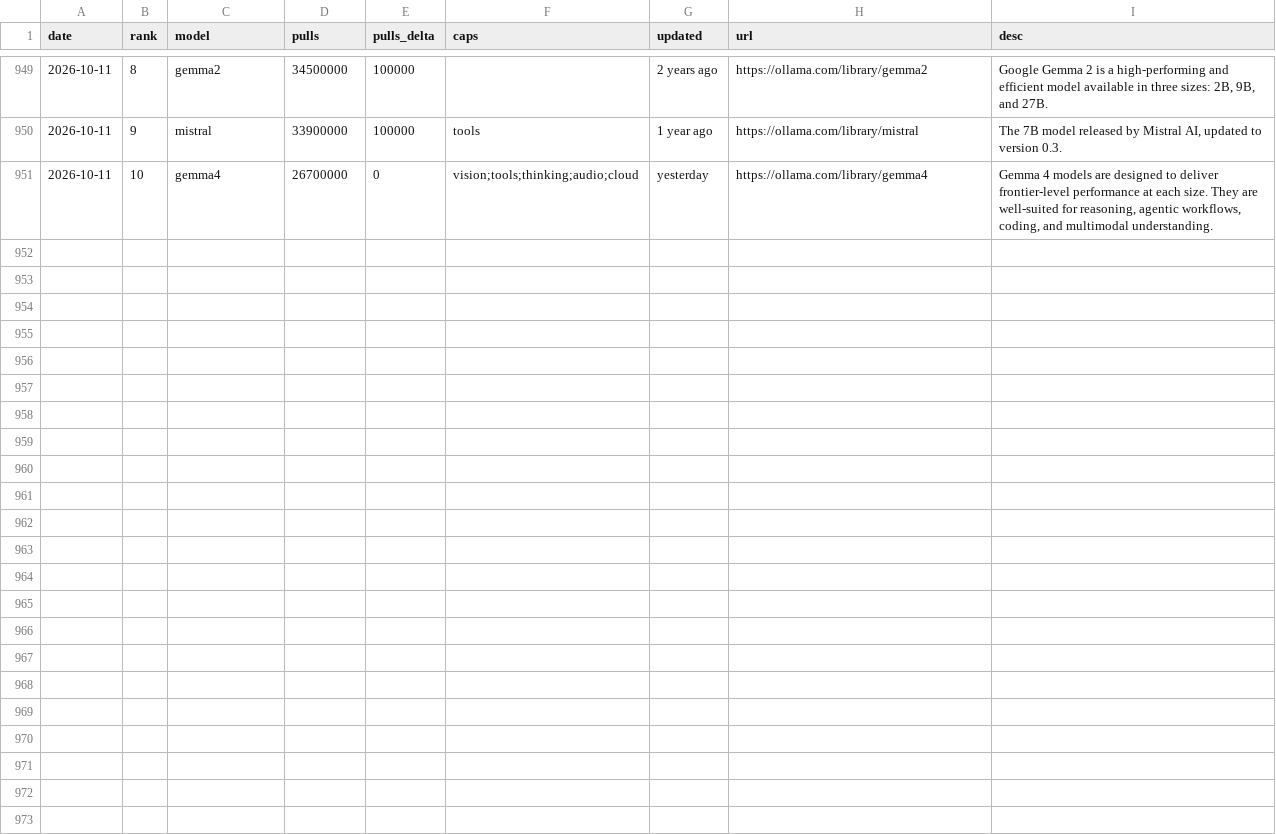
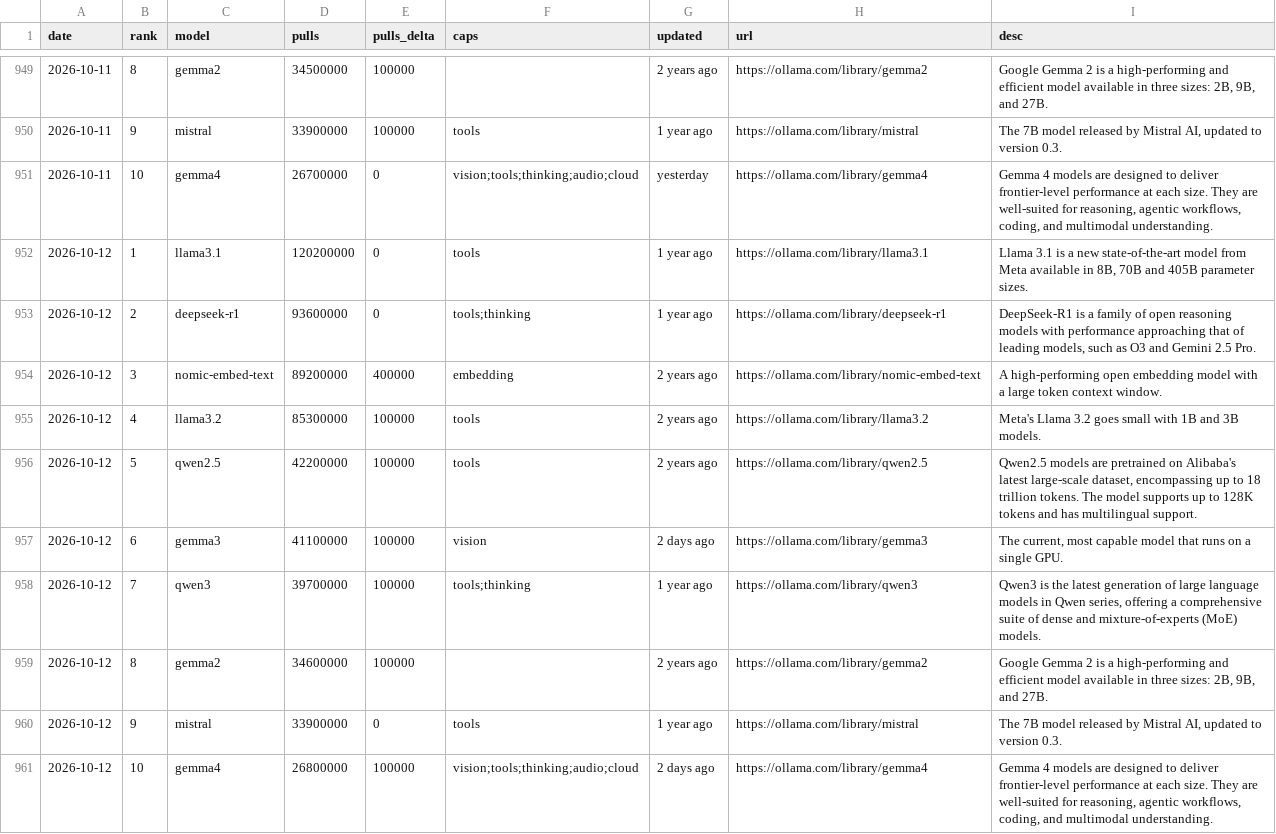
Before and after one commit to FunnymeowwooV0/star-observatory, a CSV file: data/ollama_daily.csv, drawn as a sheet; only a part is shown, gaps mark what is left out; the diff names each change by its address in the sheet, - before the commit and + after, or states it on an @@ line.

```diff
--- a/data/ollama_daily.csv
+++ b/data/ollama_daily.csv
+row 952: 2026-10-12 | 1 | llama3.1 | 120200000 | 0 | tools | 1 year ago | https://ollama.com/library/llama3.1 | Llama 3.1 is a new state-of-the-art model from Meta available in 8B, 70B and 405B parameter sizes.
+row 953: 2026-10-12 | 2 | deepseek-r1 | 93600000 | 0 | tools;thinking | 1 year ago | https://ollama.com/library/deepseek-r1 | DeepSeek-R1 is a family of open reasoning models with performance approaching that of leading models, such as O3 and Gemini 2.5 Pro.
+row 954: 2026-10-12 | 3 | nomic-embed-text | 89200000 | 400000 | embedding | 2 years ago | https://ollama.com/library/nomic-embed-text | A high-performing open embedding model with a large token context window.
+row 955: 2026-10-12 | 4 | llama3.2 | 85300000 | 100000 | tools | 2 years ago | https://ollama.com/library/llama3.2 | Meta's Llama 3.2 goes small with 1B and 3B models.
+row 956: 2026-10-12 | 5 | qwen2.5 | 42200000 | 100000 | tools | 2 years ago | https://ollama.com/library/qwen2.5 | Qwen2.5 models are pretrained on Alibaba's latest large-scale dataset, encompassing up to 18 trillion tokens. The model supports up to 128K tokens and has multilingual support.
+row 957: 2026-10-12 | 6 | gemma3 | 41100000 | 100000 | vision | 2 days ago | https://ollama.com/library/gemma3 | The current, most capable model that runs on a single GPU.
+row 958: 2026-10-12 | 7 | qwen3 | 39700000 | 100000 | tools;thinking | 1 year ago | https://ollama.com/library/qwen3 | Qwen3 is the latest generation of large language models in Qwen series, offering a comprehensive suite of dense and mixture-of-experts (MoE) models.
+row 959: 2026-10-12 | 8 | gemma2 | 34600000 | 100000 |  | 2 years ago | https://ollama.com/library/gemma2 | Google Gemma 2 is a high-performing and efficient model available in three sizes: 2B, 9B, and 27B.
+row 960: 2026-10-12 | 9 | mistral | 33900000 | 0 | tools | 1 year ago | https://ollama.com/library/mistral | The 7B model released by Mistral AI, updated to version 0.3.
+row 961: 2026-10-12 | 10 | gemma4 | 26800000 | 100000 | vision;tools;thinking;audio;cloud | 2 days ago | https://ollama.com/library/gemma4 | Gemma 4 models are designed to deliver frontier-level performance at each size. They are well-suited for reasoning, agentic workflows, coding, and multimodal understanding.
```
Also changed, not shown: data/github_daily.csv, data/hf_trending.csv, 8 other files.
